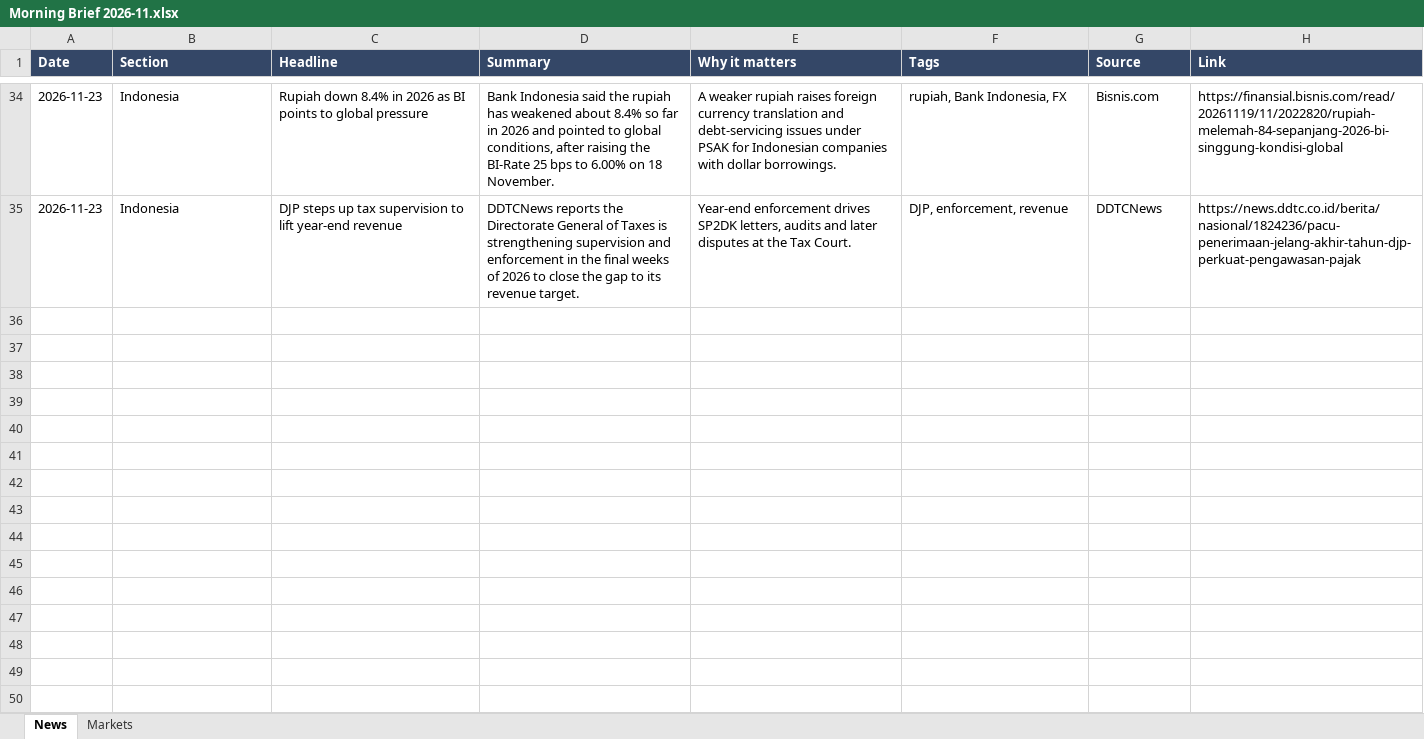
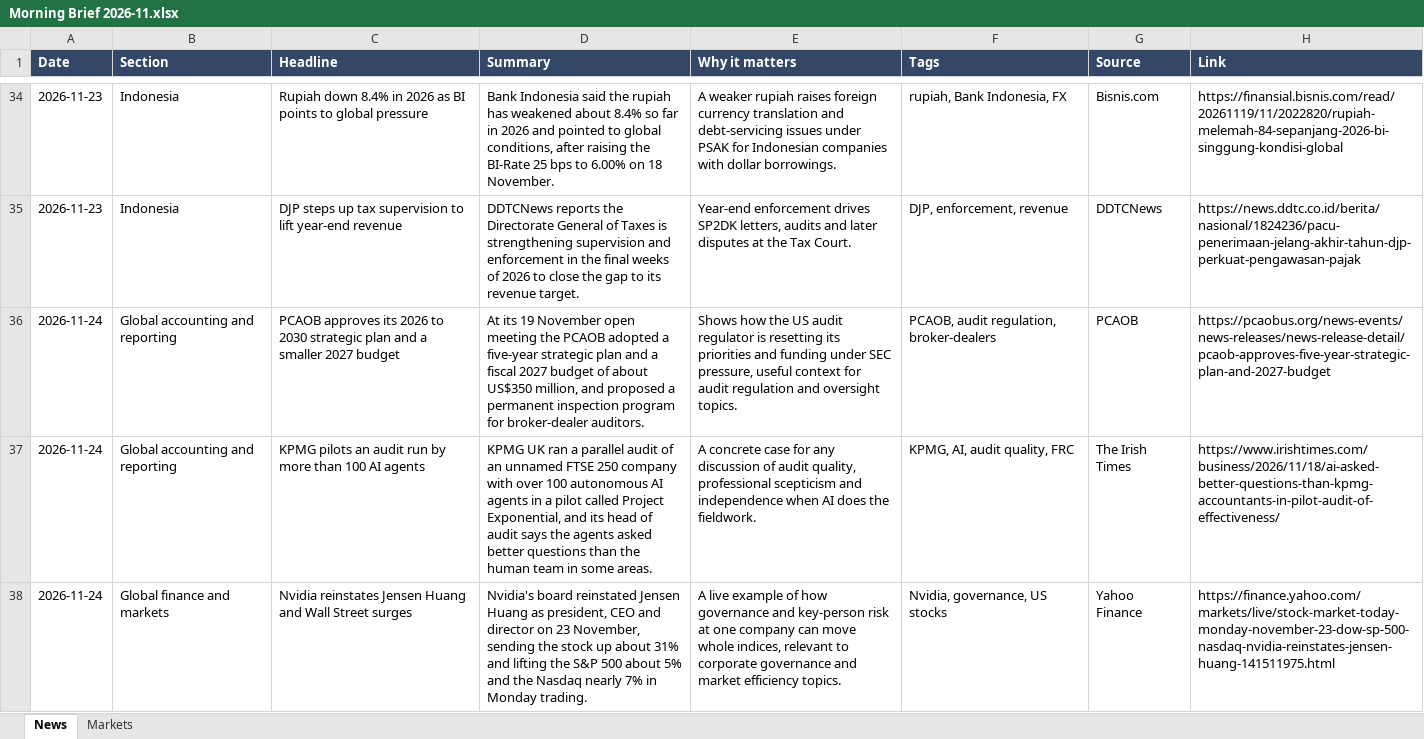
Before and after one commit to josstenan/morning-brief, an Excel workbook: downloads/Morning Brief 2026-11.xlsx, sheet News, drawn as a sheet; only a part is shown, gaps mark what is left out; values as stored, in another font and other column widths than the file's, no borders; the diff covers the shown part only; the diff names each change by its address in the sheet, - before the commit and + after, or states it on an @@ line.

```diff
--- a/downloads/Morning Brief 2026-11.xlsx (sheet News)
+++ b/downloads/Morning Brief 2026-11.xlsx (sheet News)
+row 36: 2026-11-24 | Global accounting and reporting | PCAOB approves its 2026 to 2030 strategic plan and a smaller 2027 budget | At its 19 November open meeting the PCAOB adopted a five-year strategic plan and a fiscal 2027 budget of about US$350 million, and proposed a permanent inspection program for broker-dealer auditors. | Shows how the US audit regulator is resetting its priorities and funding under SEC pressure, useful context for audit regulation and oversight topics. | PCAOB, audit regulation, broker-dealers | PCAOB | https://pcaobus.org/news-events/news-releases/news-release-detail/pcaob-approves-five-year-strategic-plan-and-2027-budget
+row 37: 2026-11-24 | Global accounting and reporting | KPMG pilots an audit run by more than 100 AI agents | KPMG UK ran a parallel audit of an unnamed FTSE 250 company with over 100 autonomous AI agents in a pilot called Project Exponential, and its head of audit says the agents asked better questions than the human team in some areas. | A concrete case for any discussion of audit quality, professional scepticism and independence when AI does the fieldwork. | KPMG, AI, audit quality, FRC | The Irish Times | https://www.irishtimes.com/business/2026/11/18/ai-asked-better-questions-than-kpmg-accountants-in-pilot-audit-of-effectiveness/
+row 38: 2026-11-24 | Global finance and markets | Nvidia reinstates Jensen Huang and Wall Street surges | Nvidia's board reinstated Jensen Huang as president, CEO and director on 23 November, sending the stock up about 31% and lifting the S&P 500 about 5% and the Nasdaq nearly 7% in Monday trading. | A live example of how governance and key-person risk at one company can move whole indices, relevant to corporate governance and market efficiency topics. | Nvidia, governance, US stocks | Yahoo Finance | https://finance.yahoo.com/markets/live/stock-market-today-monday-november-23-dow-sp-500-nasdaq-nvidia-reinstates-jensen-huang-141511975.html
```
Also changed, not shown: 9 added rows elsewhere in this sheet, sheet Markets, 2 other files.
